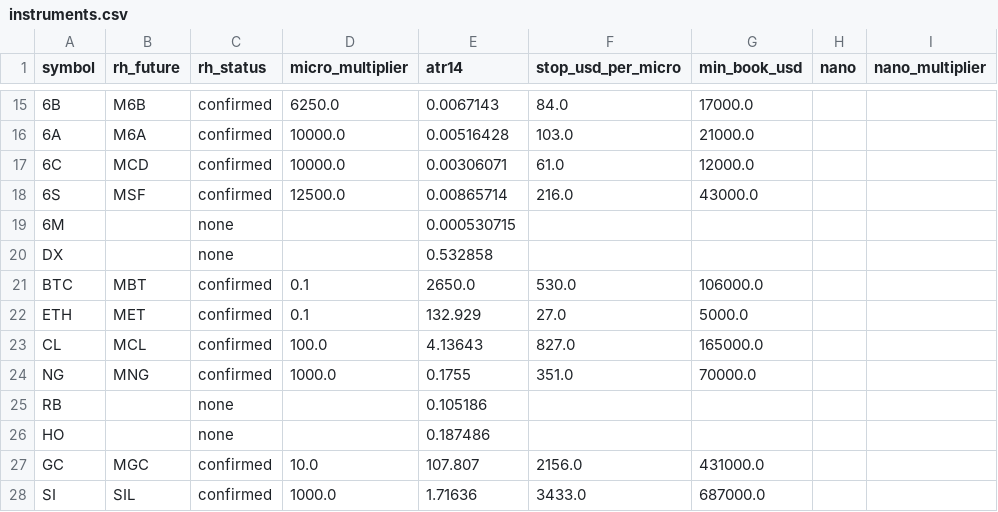
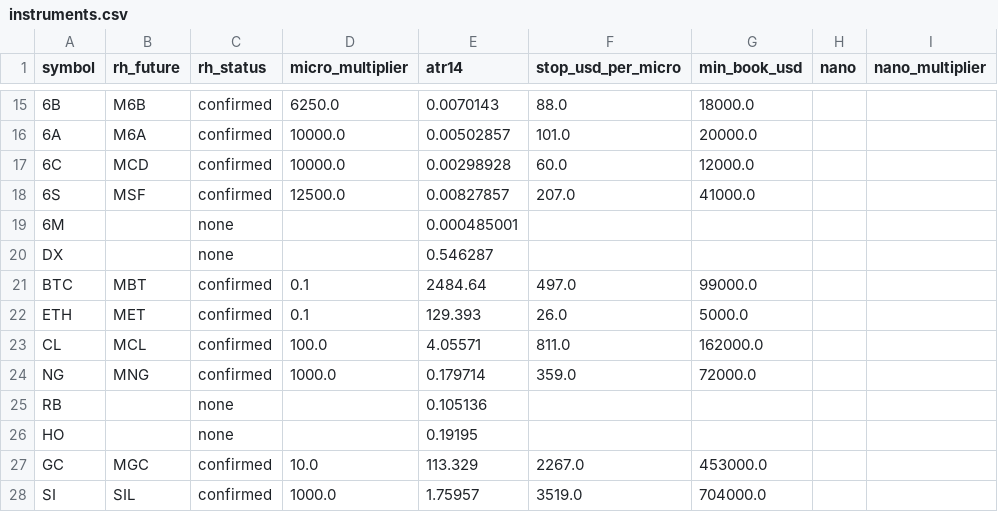
Before and after one commit to michaelkofman1-ui/Options-snapshots, a CSV file: data/derived/instruments.csv, drawn as a sheet; only a part is shown, gaps mark what is left out; the diff covers the shown part only; the diff names each change by its address in the sheet, - before the commit and + after, or states it on an @@ line.

```diff
--- a/data/derived/instruments.csv
+++ b/data/derived/instruments.csv
-E15 (atr14): 0.0067143
+E15 (atr14): 0.0070143
-F15 (stop_usd_per_micro): 84.0
+F15 (stop_usd_per_micro): 88.0
-G15 (min_book_usd): 17000.0
+G15 (min_book_usd): 18000.0
-E16 (atr14): 0.00516428
+E16 (atr14): 0.00502857
-F16 (stop_usd_per_micro): 103.0
+F16 (stop_usd_per_micro): 101.0
-G16 (min_book_usd): 21000.0
+G16 (min_book_usd): 20000.0
-E17 (atr14): 0.00306071
+E17 (atr14): 0.00298928
-F17 (stop_usd_per_micro): 61.0
+F17 (stop_usd_per_micro): 60.0
-E18 (atr14): 0.00865714
+E18 (atr14): 0.00827857
-F18 (stop_usd_per_micro): 216.0
+F18 (stop_usd_per_micro): 207.0
-G18 (min_book_usd): 43000.0
+G18 (min_book_usd): 41000.0
-E19 (atr14): 0.000530715
+E19 (atr14): 0.000485001
-E20 (atr14): 0.532858
+E20 (atr14): 0.546287
-E21 (atr14): 2650.0
+E21 (atr14): 2484.64
-F21 (stop_usd_per_micro): 530.0
+F21 (stop_usd_per_micro): 497.0
-G21 (min_book_usd): 106000.0
+G21 (min_book_usd): 99000.0
-E22 (atr14): 132.929
+E22 (atr14): 129.393
-F22 (stop_usd_per_micro): 27.0
+F22 (stop_usd_per_micro): 26.0
-E23 (atr14): 4.13643
+E23 (atr14): 4.05571
-F23 (stop_usd_per_micro): 827.0
+F23 (stop_usd_per_micro): 811.0
-G23 (min_book_usd): 165000.0
+G23 (min_book_usd): 162000.0
-E24 (atr14): 0.1755
+E24 (atr14): 0.179714
-F24 (stop_usd_per_micro): 351.0
+F24 (stop_usd_per_micro): 359.0
-G24 (min_book_usd): 70000.0
+G24 (min_book_usd): 72000.0
-E25 (atr14): 0.105186
+E25 (atr14): 0.105136
-E26 (atr14): 0.187486
+E26 (atr14): 0.19195
-E27 (atr14): 107.807
+E27 (atr14): 113.329
-F27 (stop_usd_per_micro): 2156.0
+F27 (stop_usd_per_micro): 2267.0
-G27 (min_book_usd): 431000.0
+G27 (min_book_usd): 453000.0
-E28 (atr14): 1.71636
+E28 (atr14): 1.75957
-F28 (stop_usd_per_micro): 3433.0
+F28 (stop_usd_per_micro): 3519.0
-G28 (min_book_usd): 687000.0
+G28 (min_book_usd): 704000.0
```
Also changed, not shown: 48 edited cells elsewhere in this file, data/derived/crowding/latest.csv.
